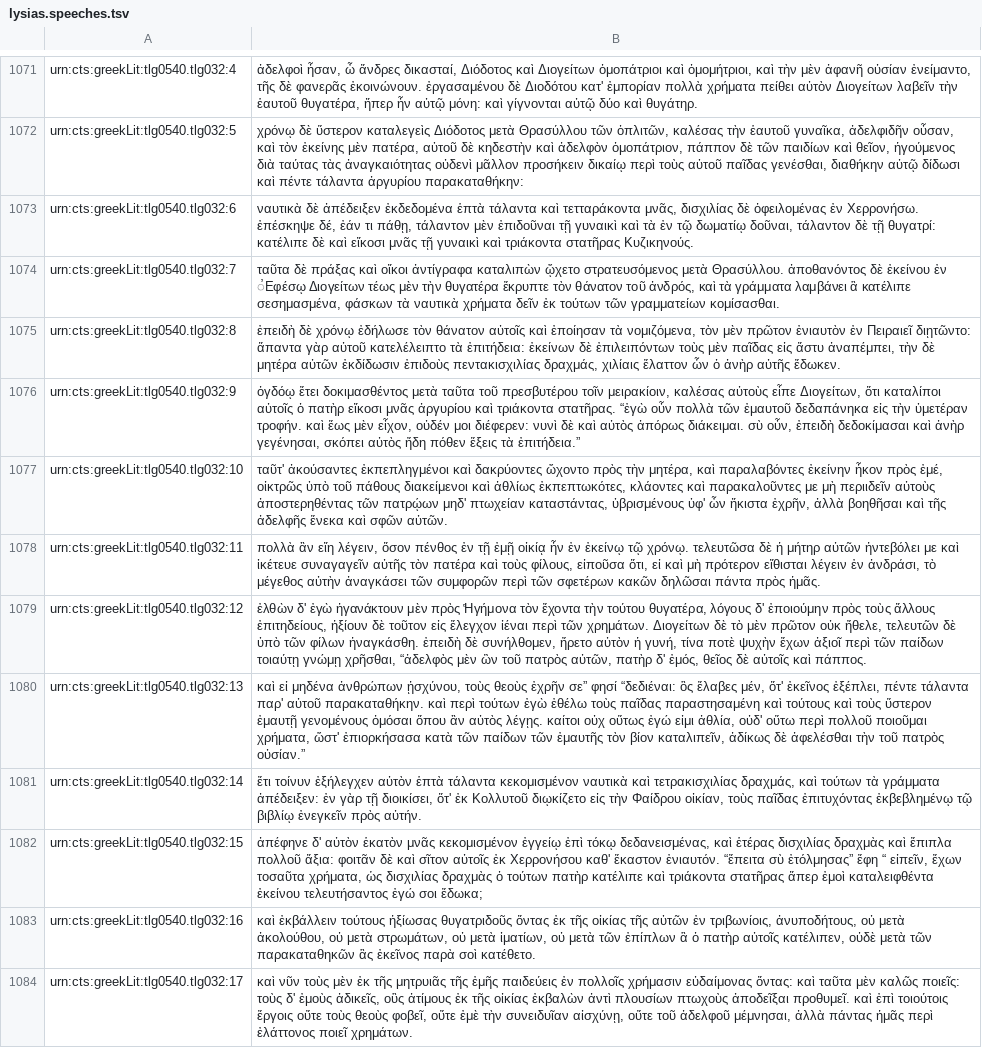
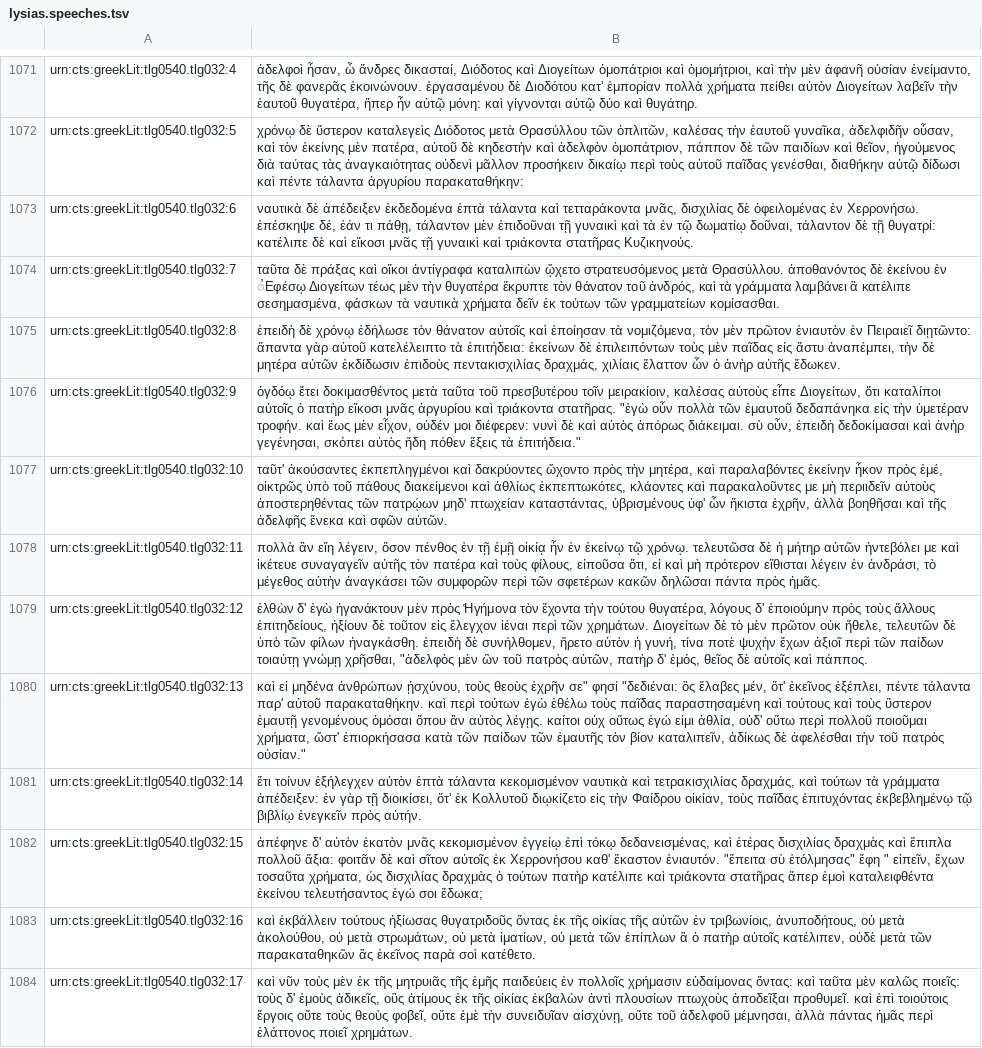
Before and after one commit to hcflag/greek, a TSV file: in-progress/lysias.speeches.tsv, drawn as a sheet; only a part is shown, gaps mark what is left out; the diff covers the shown part only; the diff names each change by its address in the sheet, - before the commit and + after, or states it on an @@ line.

Commit message:
Regular quotation marks

```diff
--- a/in-progress/lysias.speeches.tsv
+++ b/in-progress/lysias.speeches.tsv
-B1076: …τριάκοντα στατῆρας. “ἐγὼ οὖν πολλὰ τῶν ἐμαυτοῦ δεδαπάνηκα εἰς τὴν ὑμετέραν τροφήν. καὶ ἕως μὲν εἶχον, οὐδέν μοι διέφερεν: νυνὶ δὲ καὶ αὐτὸς ἀπόρως διάκειμαι. σὺ οὖν, ἐπειδὴ δεδοκίμασαι καὶ ἀνὴρ γεγένησαι, σκόπει αὐτὸς ἤδη πόθεν ἕξεις τὰ ἐπιτήδεια.”
+B1076: …τριάκοντα στατῆρας. "ἐγὼ οὖν πολλὰ τῶν ἐμαυτοῦ δεδαπάνηκα εἰς τὴν ὑμετέραν τροφήν. καὶ ἕως μὲν εἶχον, οὐδέν μοι διέφερεν: νυνὶ δὲ καὶ αὐτὸς ἀπόρως διάκειμαι. σὺ οὖν, ἐπειδὴ δεδοκίμασαι καὶ ἀνὴρ γεγένησαι, σκόπει αὐτὸς ἤδη πόθεν ἕξεις τὰ ἐπιτήδεια."
-B1079: …γνώμῃ χρῆσθαι, “ἀδελφὸς μὲν ὢν…
+B1079: …γνώμῃ χρῆσθαι, "ἀδελφὸς μὲν ὢν…
-B1080: …θεοὺς ἐχρῆν σε” φησί “δεδιέναι: ὃς ἔλαβες μέν, ὅτ' ἐκεῖνος ἐξέπλει, πέντε τάλαντα παρ' αὐτοῦ παρακαταθήκην. καὶ περὶ τούτων ἐγὼ ἐθέλω τοὺς παῖδας παραστησαμένη καὶ τούτους καὶ τοὺς ὕστερον ἐμαυτῇ γενομένους ὀμόσαι ὅπου ἂν αὐτὸς λέγῃς. καίτοι οὐχ οὕτως ἐγώ εἰμι ἀθλία, οὐδ' οὕτω περὶ πολλοῦ ποιοῦμαι χρήματα, ὥστ' ἐπιορκήσασα κατὰ τῶν παίδων τῶν ἐμαυτῆς τὸν βίον καταλιπεῖν, ἀδίκως δὲ ἀφελέσθαι τὴν τοῦ πατρὸς οὐσίαν.”
+B1080: …θεοὺς ἐχρῆν σε" φησί "δεδιέναι: ὃς ἔλαβες μέν, ὅτ' ἐκεῖνος ἐξέπλει, πέντε τάλαντα παρ' αὐτοῦ παρακαταθήκην. καὶ περὶ τούτων ἐγὼ ἐθέλω τοὺς παῖδας παραστησαμένη καὶ τούτους καὶ τοὺς ὕστερον ἐμαυτῇ γενομένους ὀμόσαι ὅπου ἂν αὐτὸς λέγῃς. καίτοι οὐχ οὕτως ἐγώ εἰμι ἀθλία, οὐδ' οὕτω περὶ πολλοῦ ποιοῦμαι χρήματα, ὥστ' ἐπιορκήσασα κατὰ τῶν παίδων τῶν ἐμαυτῆς τὸν βίον καταλιπεῖν, ἀδίκως δὲ ἀφελέσθαι τὴν τοῦ πατρὸς οὐσίαν."
-B1082: …ἕκαστον ἐνιαυτόν. “ἔπειτα σὺ ἐτόλμησας” ἔφη “ εἰπεῖν, ἔχων…
+B1082: …ἕκαστον ἐνιαυτόν. "ἔπειτα σὺ ἐτόλμησας" ἔφη " εἰπεῖν, ἔχων…
```
Also changed, not shown: 31 removed rows and 20 edited cells elsewhere in this file.
